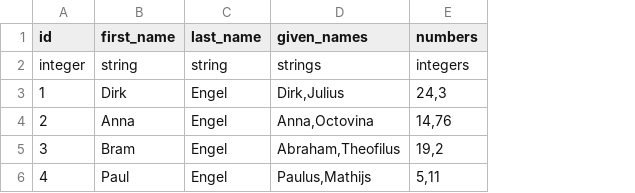
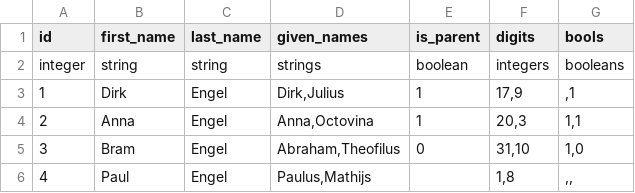
Before and after one commit to archan937/csonv.js, a CSV file: demo/family.csv, drawn as a sheet; removed rows and columns are numbered as before the commit, all else as after; the diff names each change by its address in the sheet, - before the commit and + after, or states it on an @@ line.

Commit message:
Being able to parse single booleans and an array of booleans

```diff
--- a/demo/family.csv
+++ b/demo/family.csv
-column E (numbers), rows 2-6: integers | 24,3 | 14,76 | 19,2 | 5,11
+column E (is_parent), rows 2-5: boolean | 1 | 1 | 0
+column F (digits), rows 2-6: integers | 17,9 | 20,3 | 31,10 | 1,8
+column G (bools), rows 2-6: booleans | ,1 | 1,1 | 1,0 | ,,
```
Also changed, not shown: 1 other file.
